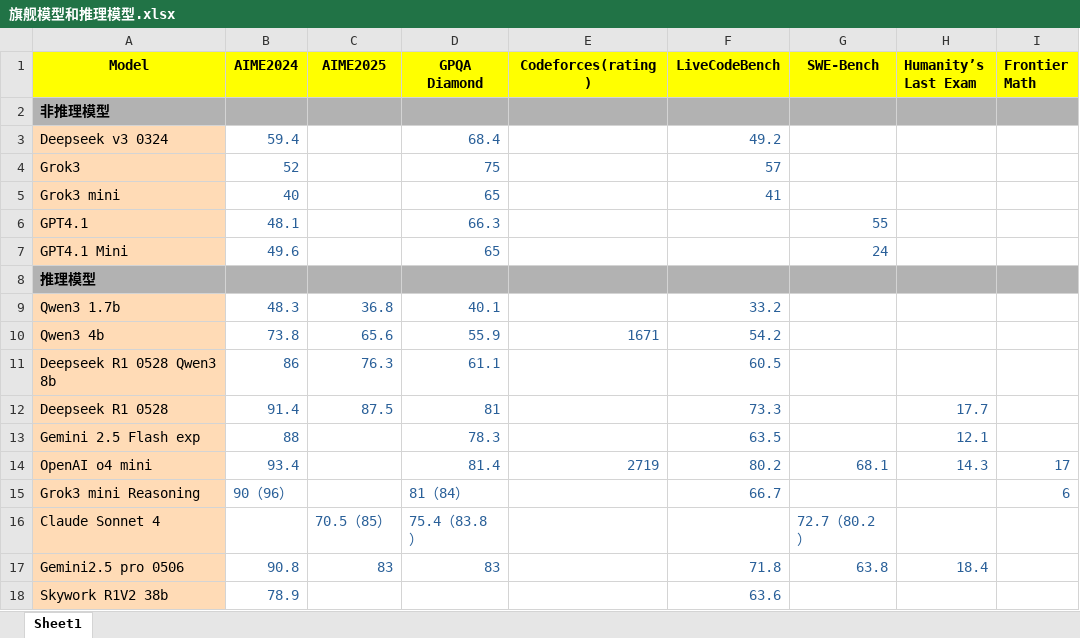
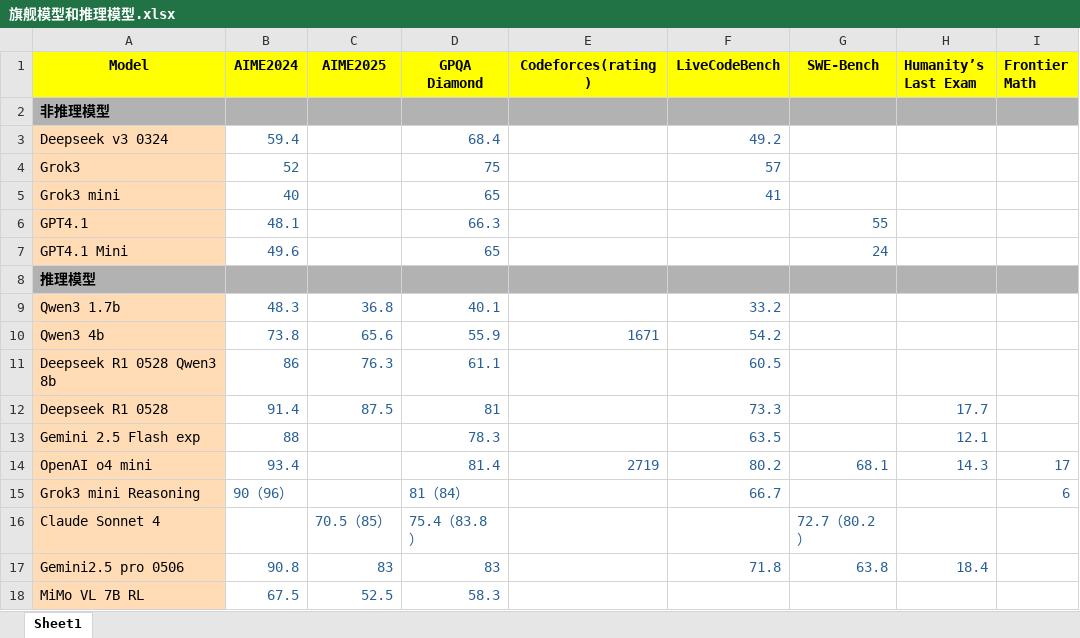
Before and after one commit to Willian7004/new-blog, an Excel workbook: files/xlsx/旗舰模型和推理模型.xlsx, sheet Sheet1, drawn as a sheet; values as stored, in another font and other column widths than the file's, no borders; removed rows and columns are numbered as before the commit, all else as after; the diff names each change by its address in the sheet, - before the commit and + after, or states it on an @@ line.

```diff
--- a/files/xlsx/旗舰模型和推理模型.xlsx (sheet Sheet1)
+++ b/files/xlsx/旗舰模型和推理模型.xlsx (sheet Sheet1)
-row 18: Skywork R1V2 38b | 78.9 |  |  |  | 63.6
+row 18: MiMo VL 7B RL | 67.5 | 52.5 | 58.3
```
Also changed, not shown: files/xlsx/多模态模型.xlsx, 6 other files.
